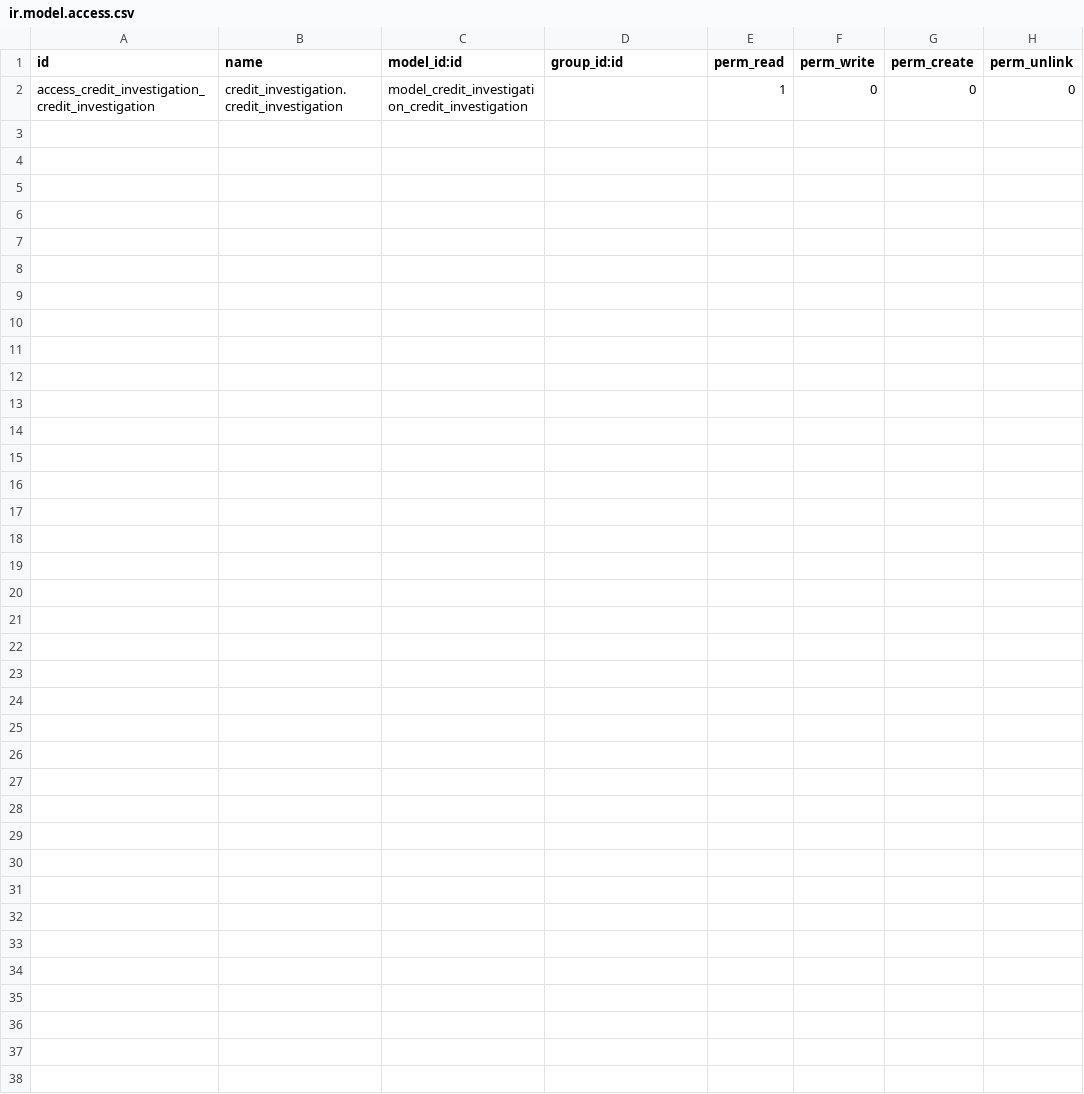
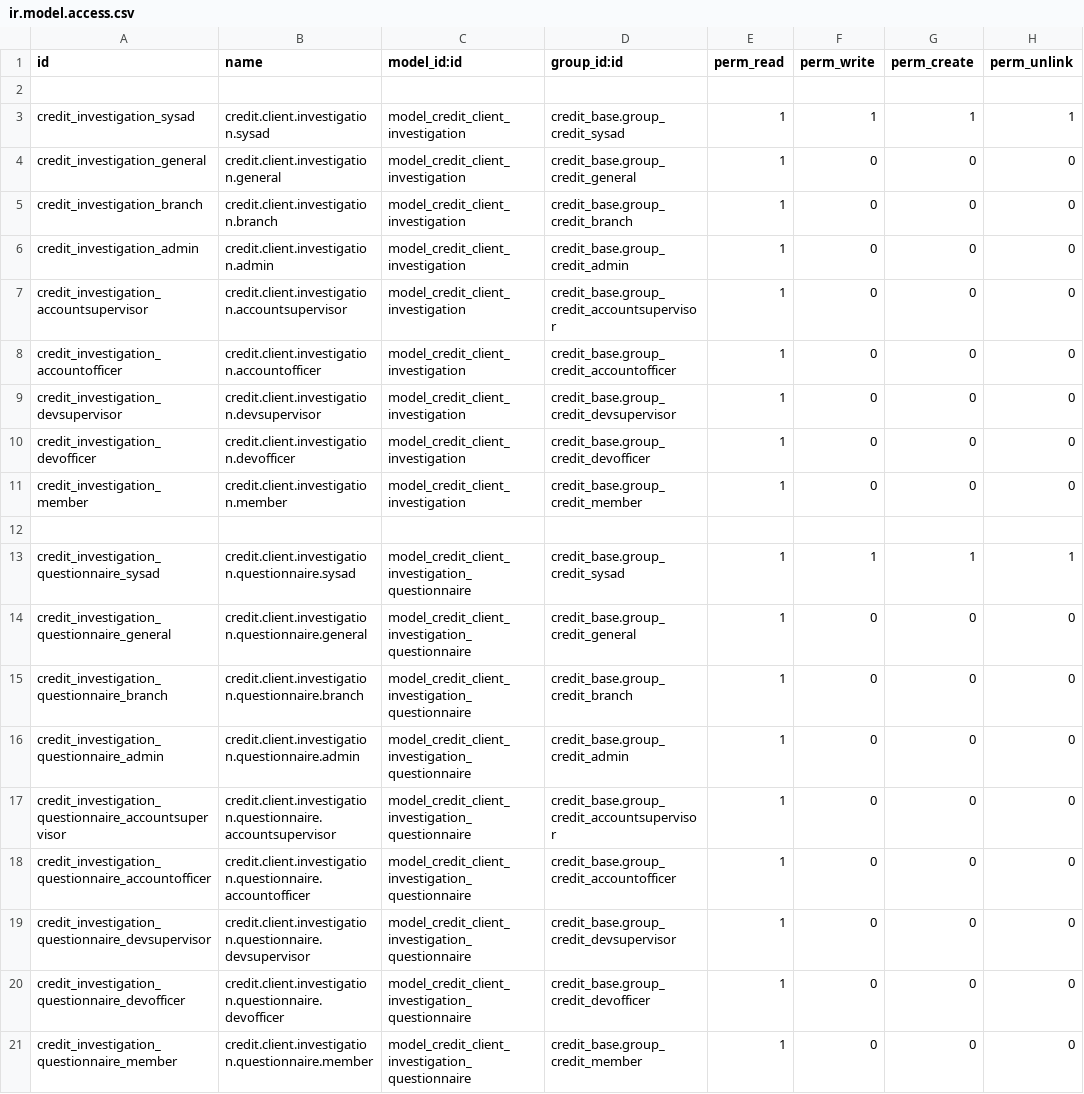
Before and after one commit to cuburt/microfinancing, a CSV file: credit_investigation/security/ir.model.access.csv, drawn as a sheet.

```diff
--- a/credit_investigation/security/ir.model.access.csv
+++ b/credit_investigation/security/ir.model.access.csv
@@ -1,2 +1,21 @@
 id,name,model_id:id,group_id:id,perm_read,perm_write,perm_create,perm_unlink
-access_credit_investigation_credit_investigation,credit_investigation.credit_investigation,model_credit_investigation_credit_investigation,,1,0,0,0
+
+credit_investigation_sysad,credit.client.investigation.sysad,model_credit_client_investigation,credit_base.group_credit_sysad,1,1,1,1
+credit_investigation_general,credit.client.investigation.general ,model_credit_client_investigation,credit_base.group_credit_general,1,0,0,0
+credit_investigation_branch,credit.client.investigation.branch,model_credit_client_investigation,credit_base.group_credit_branch,1,0,0,0
+credit_investigation_admin,credit.client.investigation.admin,model_credit_client_investigation,credit_base.group_credit_admin,1,0,0,0
+credit_investigation_accountsupervisor,credit.client.investigation.accountsupervisor,model_credit_client_investigation,credit_base.group_credit_accountsupervisor,1,0,0,0
+credit_investigation_accountofficer,credit.client.investigation.accountofficer,model_credit_client_investigation,credit_base.group_credit_accountofficer,1,0,0,0
+credit_investigation_devsupervisor,credit.client.investigation.devsupervisor,model_credit_client_investigation,credit_base.group_credit_devsupervisor,1,0,0,0
+credit_investigation_devofficer,credit.client.investigation.devofficer,model_credit_client_investigation,credit_base.group_credit_devofficer,1,0,0,0
+credit_investigation_member,credit.client.investigation.member,model_credit_client_investigation,credit_base.group_credit_member,1,0,0,0
+
+credit_investigation_questionnaire_sysad,credit.client.investigation.questionnaire.sysad,model_credit_client_investigation_questionnaire,credit_base.group_credit_sysad,1,1,1,1
+credit_investigation_questionnaire_general,credit.client.investigation.questionnaire.general ,model_credit_client_investigation_questionnaire,credit_base.group_credit_general,1,0,0,0
+credit_investigation_questionnaire_branch,credit.client.investigation.questionnaire.branch,model_credit_client_investigation_questionnaire,credit_base.group_credit_branch,1,0,0,0
+credit_investigation_questionnaire_admin,credit.client.investigation.questionnaire.admin,model_credit_client_investigation_questionnaire,credit_base.group_credit_admin,1,0,0,0
+credit_investigation_questionnaire_accountsupervisor,credit.client.investigation.questionnaire.accountsupervisor,model_credit_client_investigation_questionnaire,credit_base.group_credit_accountsupervisor,1,0,0,0
+credit_investigation_questionnaire_accountofficer,credit.client.investigation.questionnaire.accountofficer,model_credit_client_investigation_questionnaire,credit_base.group_credit_accountofficer,1,0,0,0
+credit_investigation_questionnaire_devsupervisor,credit.client.investigation.questionnaire.devsupervisor,model_credit_client_investigation_questionnaire,credit_base.group_credit_devsupervisor,1,0,0,0
+credit_investigation_questionnaire_devofficer,credit.client.investigation.questionnaire.devofficer,model_credit_client_investigation_questionnaire,credit_base.group_credit_devofficer,1,0,0,0
+credit_investigation_questionnaire_member,credit.client.investigation.questionnaire.member,model_credit_client_investigation_questionnaire,credit_base.group_credit_member,1,0,0,0
```
Also changed, not shown: 19 other files.
